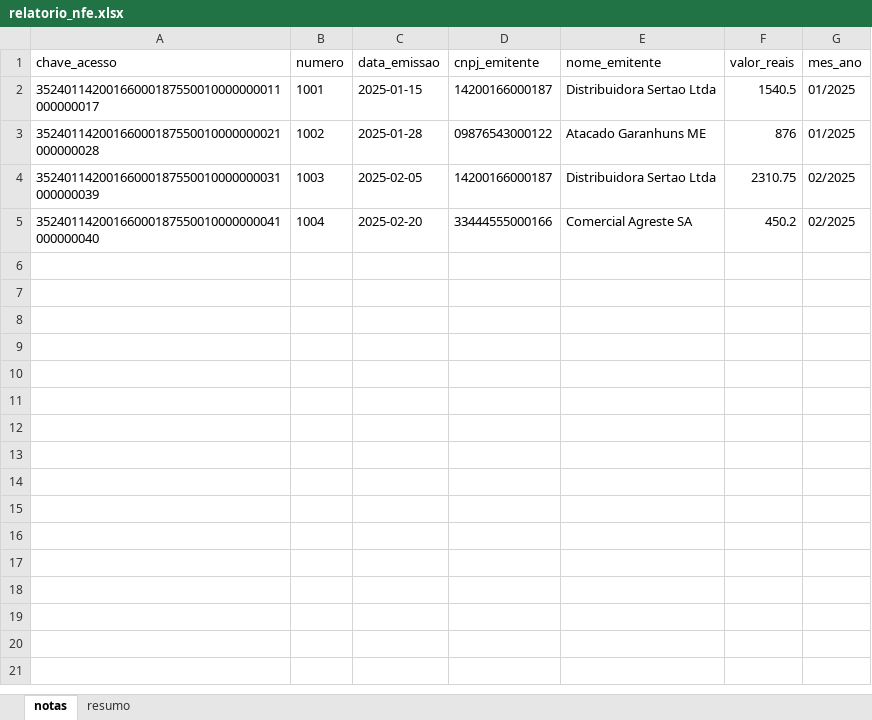
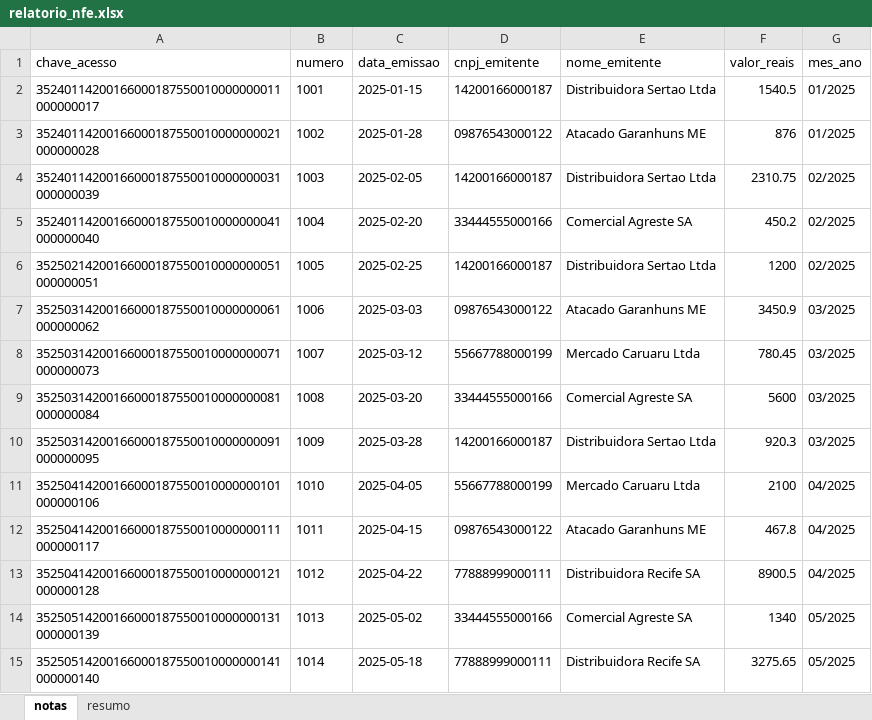
Before and after one commit to VanthuirMaia/Organizador-NFe, an Excel workbook: relatorio_nfe.xlsx, sheet notas, drawn as a sheet; values as stored, in another font and other column widths than the file's, no borders; the diff names each change by its address in the sheet, - before the commit and + after, or states it on an @@ line.

```diff
--- a/relatorio_nfe.xlsx (sheet notas)
+++ b/relatorio_nfe.xlsx (sheet notas)
+row 6: 35250214200166000187550010000000051000000051 | 1005 | 2025-02-25 | 14200166000187 | Distribuidora Sertao Ltda | 1200 | 02/2025
+row 7: 35250314200166000187550010000000061000000062 | 1006 | 2025-03-03 | 09876543000122 | Atacado Garanhuns ME | 3450.9 | 03/2025
+row 8: 35250314200166000187550010000000071000000073 | 1007 | 2025-03-12 | 55667788000199 | Mercado Caruaru Ltda | 780.45 | 03/2025
+row 9: 35250314200166000187550010000000081000000084 | 1008 | 2025-03-20 | 33444555000166 | Comercial Agreste SA | 5600 | 03/2025
+row 10: 35250314200166000187550010000000091000000095 | 1009 | 2025-03-28 | 14200166000187 | Distribuidora Sertao Ltda | 920.3 | 03/2025
+row 11: 35250414200166000187550010000000101000000106 | 1010 | 2025-04-05 | 55667788000199 | Mercado Caruaru Ltda | 2100 | 04/2025
+row 12: 35250414200166000187550010000000111000000117 | 1011 | 2025-04-15 | 09876543000122 | Atacado Garanhuns ME | 467.8 | 04/2025
+row 13: 35250414200166000187550010000000121000000128 | 1012 | 2025-04-22 | 77888999000111 | Distribuidora Recife SA | 8900.5 | 04/2025
+row 14: 35250514200166000187550010000000131000000139 | 1013 | 2025-05-02 | 33444555000166 | Comercial Agreste SA | 1340 | 05/2025
+row 15: 35250514200166000187550010000000141000000140 | 1014 | 2025-05-18 | 77888999000111 | Distribuidora Recife SA | 3275.65 | 05/2025
```
Also changed, not shown: sheet resumo, 14 other files.
